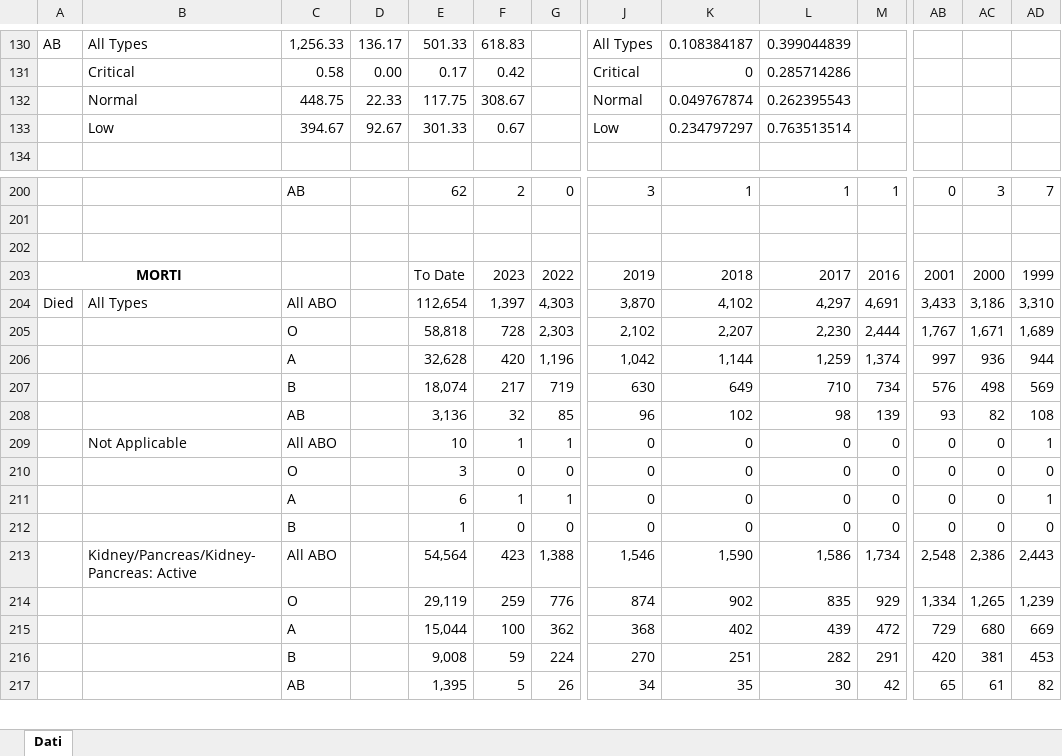
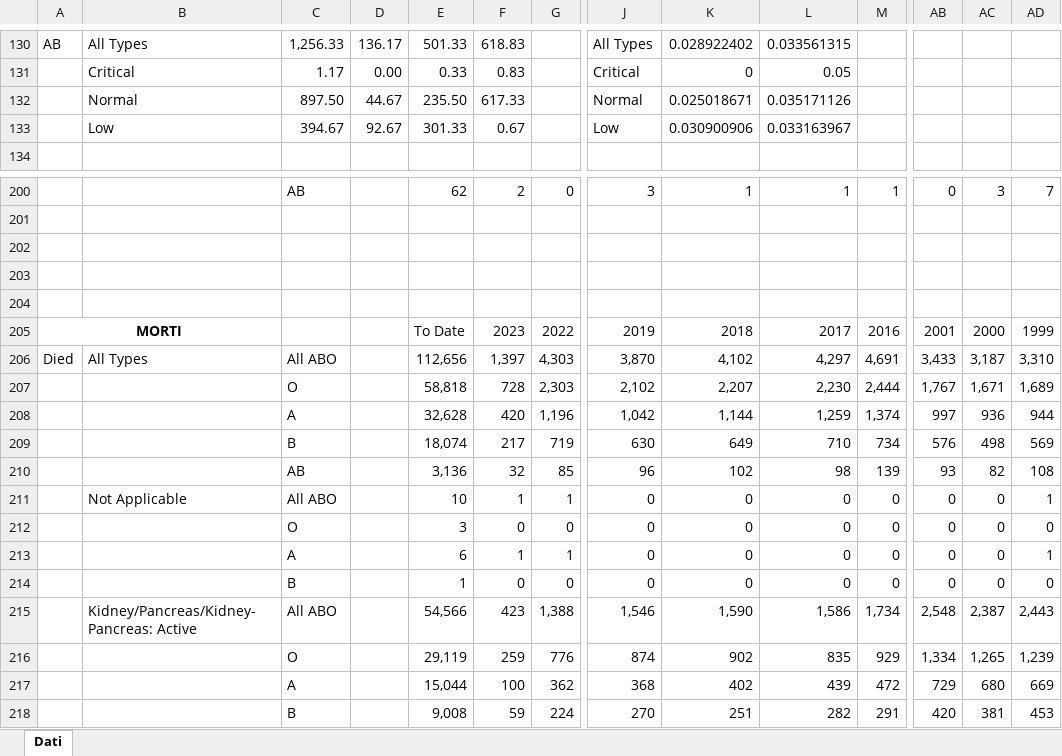
Before and after one commit to livias1726/PMCSN_Project, an Excel workbook: data/Data_Tansplants_US.xlsx, sheet Dati, drawn as a sheet; only a part is shown, gaps mark what is left out; the shorter side is filled out with more unchanged rows; values as stored, in another font and other column widths than the file's, no borders; removed rows and columns are numbered as before the commit, all else as after; rows hold the shown columns only; the diff covers the shown part only; the diff names each change by its address in the sheet, - before the commit and + after, or states it on an @@ line.

```diff
--- a/data/Data_Tansplants_US.xlsx (sheet Dati)
+++ b/data/Data_Tansplants_US.xlsx (sheet Dati)
-K130: 0.108384187
+K130: 0.028922402
-L130: 0.399044839
+L130: 0.033561315
-C131: 0.58
+C131: 1.17
-E131: 0.17
+E131: 0.33
-F131: 0.42
+F131: 0.83
-L131: 0.285714286
+L131: 0.05
-row 132:  | Normal | 448.75 | 22.33 | 117.75 | 308.67 |  | Normal | 0.049767874 | 0.262395543
+row 132:  | Normal | 897.50 | 44.67 | 235.50 | 617.33 |  | Normal | 0.025018671 | 0.035171126
-K133: 0.234797297
+K133: 0.030900906
-L133: 0.763513514
+L133: 0.033163967
+row 203: (empty)
+row 204: (empty)
-E206: 112,654
+E206: 112,656
-AC206: 3,186
+AC206: 3,187
-E215: 54,564
+E215: 54,566
-AC215: 2,386
+AC215: 2,387
```
Also changed, not shown: 9 added rows, 9 removed rows, 19 edited cells and cell formats elsewhere in this sheet, formulas that keep their value.
